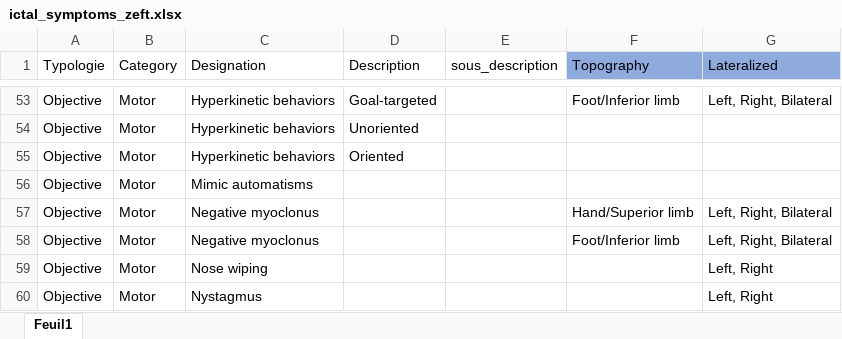
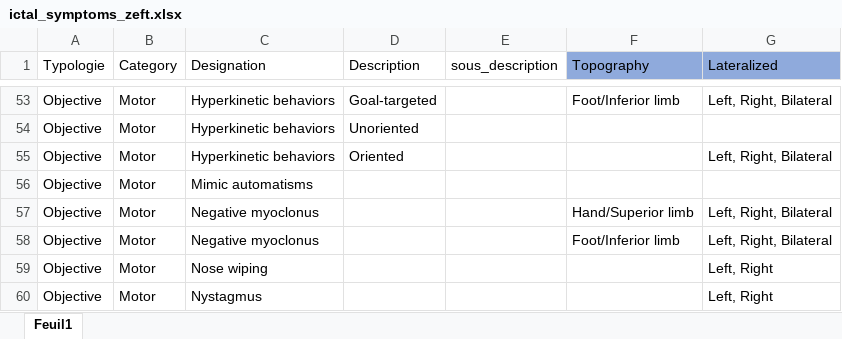
Before and after one commit to RomeoRT/EpiScope, an Excel workbook: src/ictal_symptoms_zeft.xlsx, sheet Feuil1, drawn as a sheet; only a part is shown, gaps mark what is left out; values as stored, in another font and other column widths than the file's, no borders; table styles not drawn; the diff names each change by its address in the sheet, - before the commit and + after, or states it on an @@ line.

Commit message:
fichier excel symptomes

```diff
--- a/src/ictal_symptoms_zeft.xlsx (sheet Feuil1)
+++ b/src/ictal_symptoms_zeft.xlsx (sheet Feuil1)
-G55 (Lateralized): (empty)
+G55 (Lateralized): Left, Right, Bilateral
```
